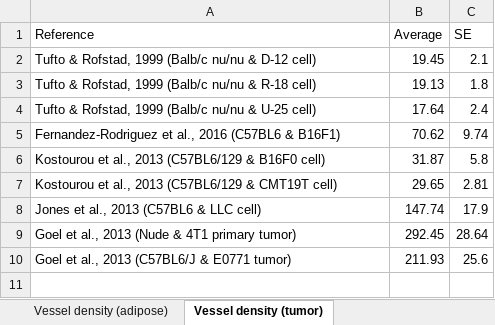
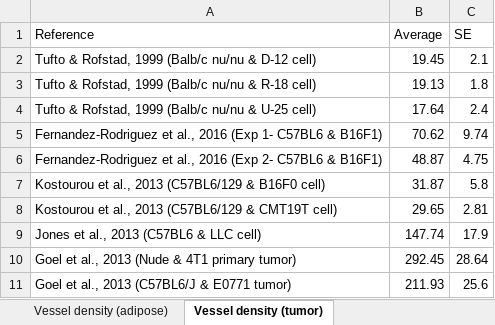
Before and after one commit to YunjeongLee/meta-analysis-for-VEGF-signaling, an Excel workbook: data/vessel_parameters.xlsx, sheet Vessel density (tumor), drawn as a sheet; values as stored, in another font and other column widths than the file's, no borders; table styles not drawn; the diff names each change by its address in the sheet, - before the commit and + after, or states it on an @@ line.

Commit message:
add missing data in `Voros et al., 2005` and `Fernandez-Rodriguez et al., 2016`

```diff
--- a/data/vessel_parameters.xlsx (sheet Vessel density (tumor))
+++ b/data/vessel_parameters.xlsx (sheet Vessel density (tumor))
-A5 (Reference): …al., 2016 (C57BL6 & B16F1)
+A5 (Reference): …al., 2016 (Exp 1- C57BL6 & B16F1)
+row 6: Fernandez-Rodriguez et al., 2016 (Exp 2- C57BL6 & B16F1) | 48.87 | 4.75
```
Also changed, not shown: sheet Vessel density (adipose), sheet Vessel size (adipose), sheet Vessel size (tumor).
